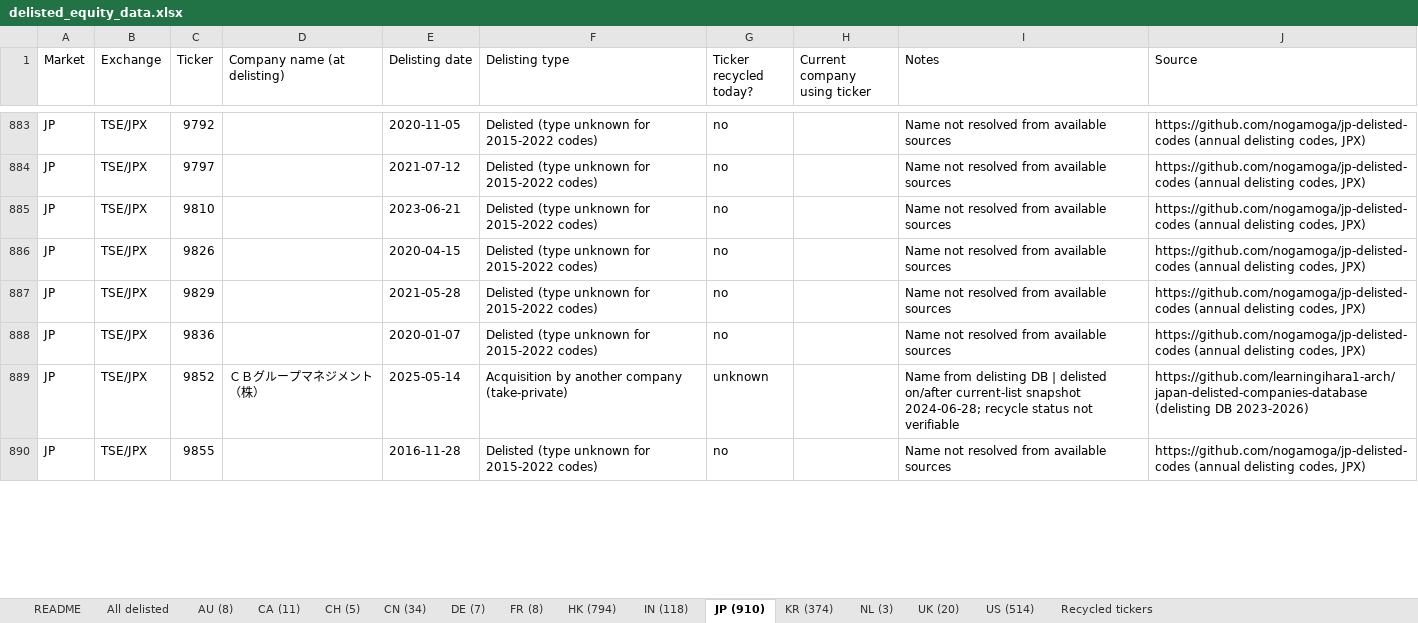
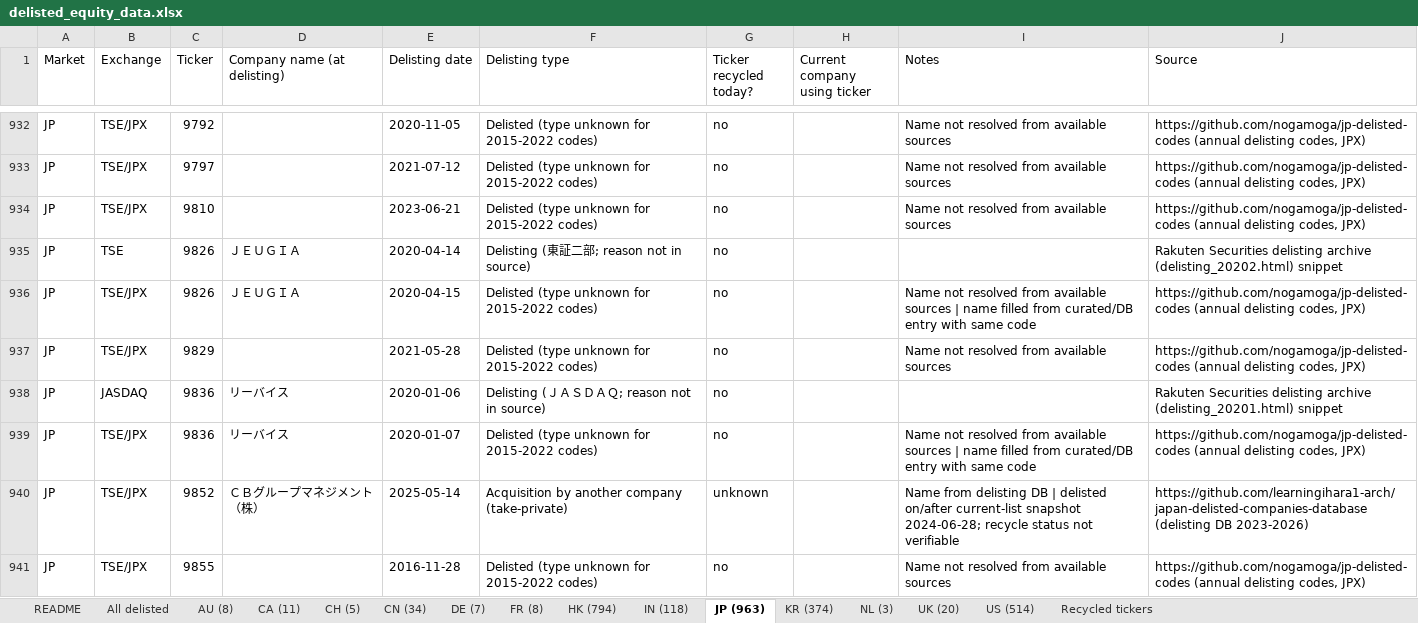
Before and after one commit to YLiu95/delisted-equity-data, an Excel workbook: data/delisted_equity_data.xlsx, sheet JP (963), drawn as a sheet; only a part is shown, gaps mark what is left out; values as stored, in another font and other column widths than the file's, no cell formats; addresses are those after the commit; the diff covers the shown part only; the diff names each change by its address in the sheet, - before the commit and + after, or states it on an @@ line.

Commit message:
Add ~50 JP delisted company names for 2013-2022 gaps (Rakuten archive via snippets); JP 963 records / 348 named; total 2,859
Co-authored-by: arena-agent <297053741+arena-agent@users.noreply.github.com>

```diff
--- a/data/delisted_equity_data.xlsx (sheet JP (963))
+++ b/data/delisted_equity_data.xlsx (sheet JP (963))
-sheet tab: JP (910)
+sheet tab: JP (963)
+row 935: JP | TSE | 9826 | ＪＥＵＧＩＡ | 2020-04-14 | Delisting (東証二部; reason not in source) | no |  |  | Rakuten Securities delisting archive (delisting_20202.html) snippet
-D936 (Company name (at delisting)): (empty)
+D936 (Company name (at delisting)): ＪＥＵＧＩＡ
-I936 (Notes): …available sources
+I936 (Notes): …available sources | name filled from curated/DB entry with same code
+row 938: JP | JASDAQ | 9836 | リーバイス | 2020-01-06 | Delisting (ＪＡＳＤＡＱ; reason not in source) | no |  |  | Rakuten Securities delisting archive (delisting_20201.html) snippet
-D939 (Company name (at delisting)): (empty)
+D939 (Company name (at delisting)): リーバイス
-I939 (Notes): …available sources
+I939 (Notes): …available sources | name filled from curated/DB entry with same code
```
Also changed, not shown: 51 added rows and 95 edited cells elsewhere in this sheet, sheet All delisted, sheet Recycled tickers, sheet README, cell formats, 5 other files.
